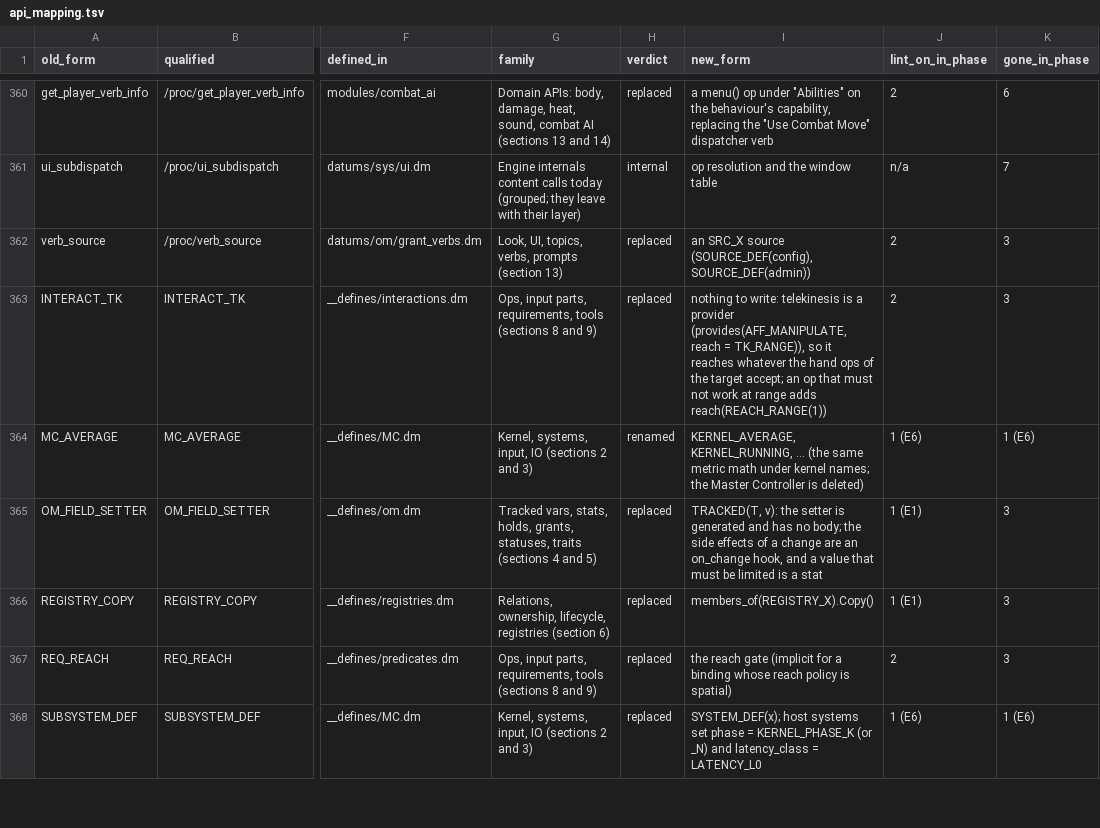
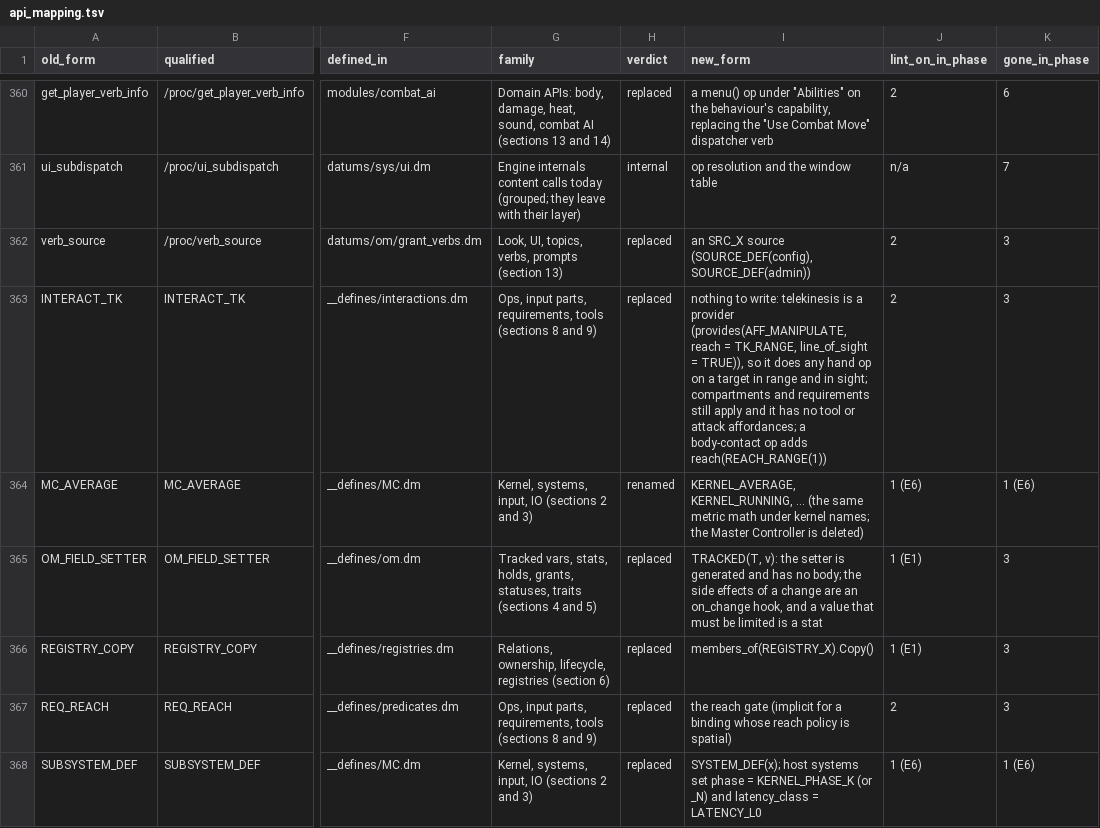
Before and after one commit to zephyrthegryph/DeepQuarry, a TSV file: doc/rewrite/api_mapping.tsv, drawn as a sheet; only a part is shown, gaps mark what is left out; the diff names each change by its address in the sheet, - before the commit and + after, or states it on an @@ line.

```diff
--- a/doc/rewrite/api_mapping.tsv
+++ b/doc/rewrite/api_mapping.tsv
-I363 (new_form): …reach = TK_RANGE)), so it reaches whatever the hand ops of the target accept; an op that must not work at range adds reach(REACH_RANGE(1))
+I363 (new_form): …reach = TK_RANGE, line_of_sight = TRUE)), so it does any hand op on a target in range and in sight; compartments and requirements still apply and it has no tool or attack affordances; a body-contact op adds reach(REACH_RANGE(1))
```
Also changed, not shown: 1 other file.
